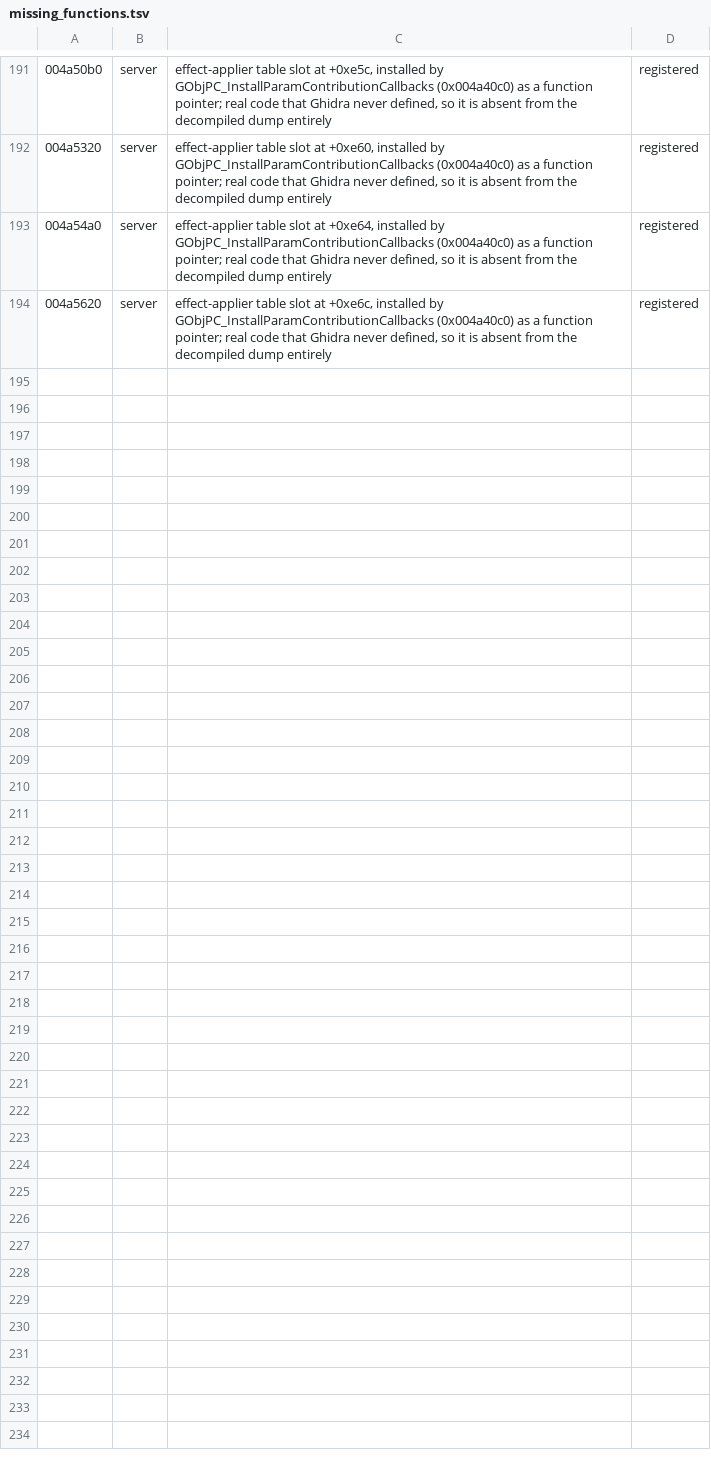
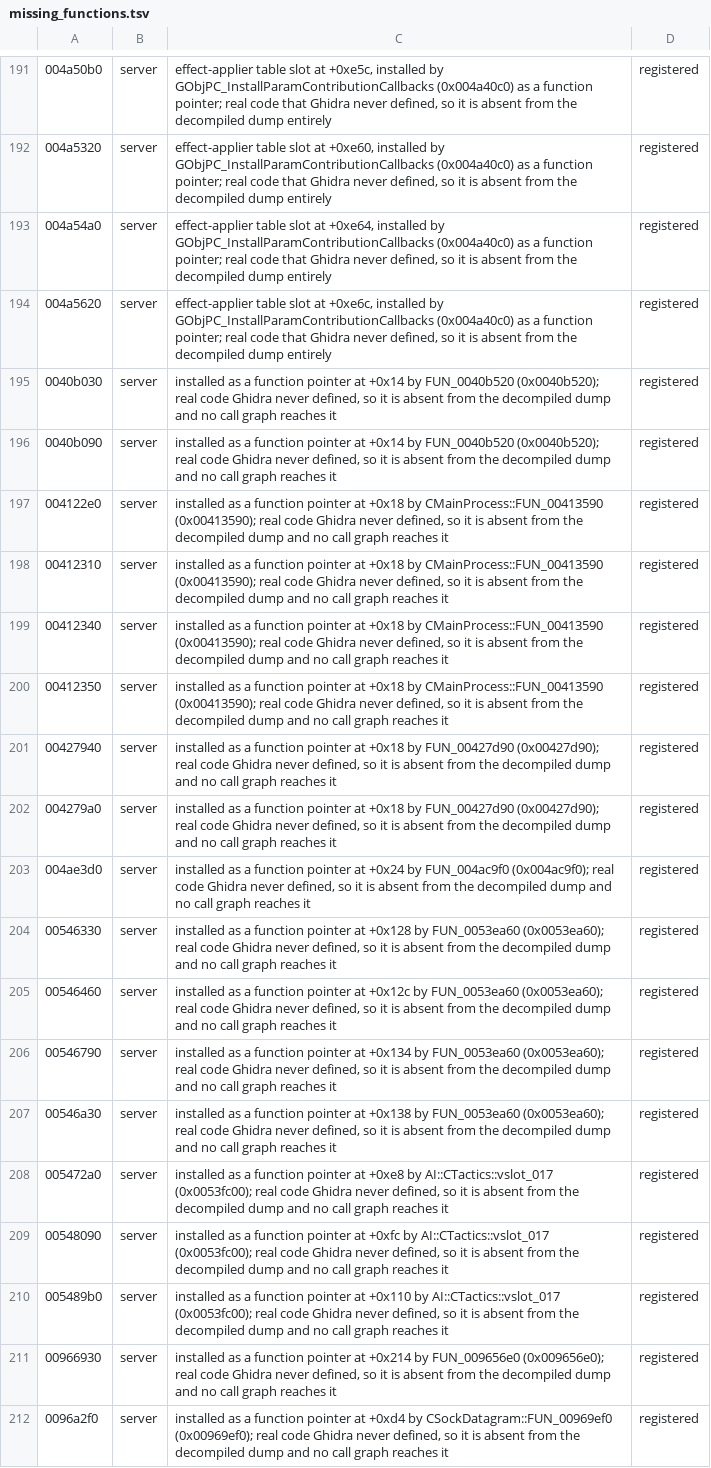
Before and after one commit to TheOpenSRO/OpenSRO, a TSV file: docs/protocol/missing_functions.tsv, drawn as a sheet; only a part is shown, gaps mark what is left out.

```diff
--- a/docs/protocol/missing_functions.tsv
+++ b/docs/protocol/missing_functions.tsv
@@ -194 +194,19 @@
 004a5620	server	effect-applier table slot at +0xe6c, installed by GObjPC_InstallParamContributionCallbacks (0x004a40c0) as a function pointer; real code that Ghidra never defined, so it is absent from the decompiled dump entirely	registered
+0040b030	server	installed as a function pointer at +0x14 by FUN_0040b520 (0x0040b520); real code Ghidra never defined, so it is absent from the decompiled dump and no call graph reaches it	registered
+0040b090	server	installed as a function pointer at +0x14 by FUN_0040b520 (0x0040b520); real code Ghidra never defined, so it is absent from the decompiled dump and no call graph reaches it	registered
+004122e0	server	installed as a function pointer at +0x18 by CMainProcess::FUN_00413590 (0x00413590); real code Ghidra never defined, so it is absent from the decompiled dump and no call graph reaches it	registered
+00412310	server	installed as a function pointer at +0x18 by CMainProcess::FUN_00413590 (0x00413590); real code Ghidra never defined, so it is absent from the decompiled dump and no call graph reaches it	registered
+00412340	server	installed as a function pointer at +0x18 by CMainProcess::FUN_00413590 (0x00413590); real code Ghidra never defined, so it is absent from the decompiled dump and no call graph reaches it	registered
+00412350	server	installed as a function pointer at +0x18 by CMainProcess::FUN_00413590 (0x00413590); real code Ghidra never defined, so it is absent from the decompiled dump and no call graph reaches it	registered
+00427940	server	installed as a function pointer at +0x18 by FUN_00427d90 (0x00427d90); real code Ghidra never defined, so it is absent from the decompiled dump and no call graph reaches it	registered
+004279a0	server	installed as a function pointer at +0x18 by FUN_00427d90 (0x00427d90); real code Ghidra never defined, so it is absent from the decompiled dump and no call graph reaches it	registered
+004ae3d0	server	installed as a function pointer at +0x24 by FUN_004ac9f0 (0x004ac9f0); real code Ghidra never defined, so it is absent from the decompiled dump and no call graph reaches it	registered
+00546330	server	installed as a function pointer at +0x128 by FUN_0053ea60 (0x0053ea60); real code Ghidra never defined, so it is absent from the decompiled dump and no call graph reaches it	registered
+00546460	server	installed as a function pointer at +0x12c by FUN_0053ea60 (0x0053ea60); real code Ghidra never defined, so it is absent from the decompiled dump and no call graph reaches it	registered
+00546790	server	installed as a function pointer at +0x134 by FUN_0053ea60 (0x0053ea60); real code Ghidra never defined, so it is absent from the decompiled dump and no call graph reaches it	registered
+00546a30	server	installed as a function pointer at +0x138 by FUN_0053ea60 (0x0053ea60); real code Ghidra never defined, so it is absent from the decompiled dump and no call graph reaches it	registered
+005472a0	server	installed as a function pointer at +0xe8 by AI::CTactics::vslot_017 (0x0053fc00); real code Ghidra never defined, so it is absent from the decompiled dump and no call graph reaches it	registered
+00548090	server	installed as a function pointer at +0xfc by AI::CTactics::vslot_017 (0x0053fc00); real code Ghidra never defined, so it is absent from the decompiled dump and no call graph reaches it	registered
+005489b0	server	installed as a function pointer at +0x110 by AI::CTactics::vslot_017 (0x0053fc00); real code Ghidra never defined, so it is absent from the decompiled dump and no call graph reaches it	registered
+00966930	server	installed as a function pointer at +0x214 by FUN_009656e0 (0x009656e0); real code Ghidra never defined, so it is absent from the decompiled dump and no call graph reaches it	registered
+0096a2f0	server	installed as a function pointer at +0xd4 by CSockDatagram::FUN_00969ef0 (0x00969ef0); real code Ghidra never defined, so it is absent from the decompiled dump and no call graph reaches it	registered
```
Also changed, not shown: 2 other files.
